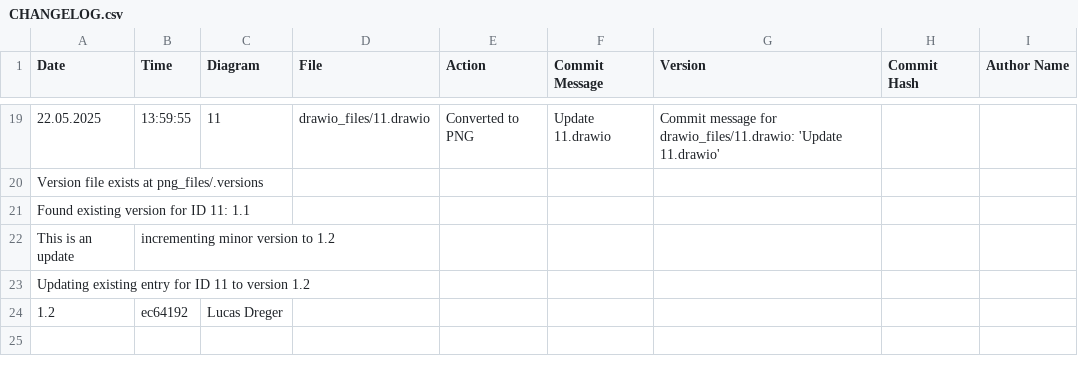
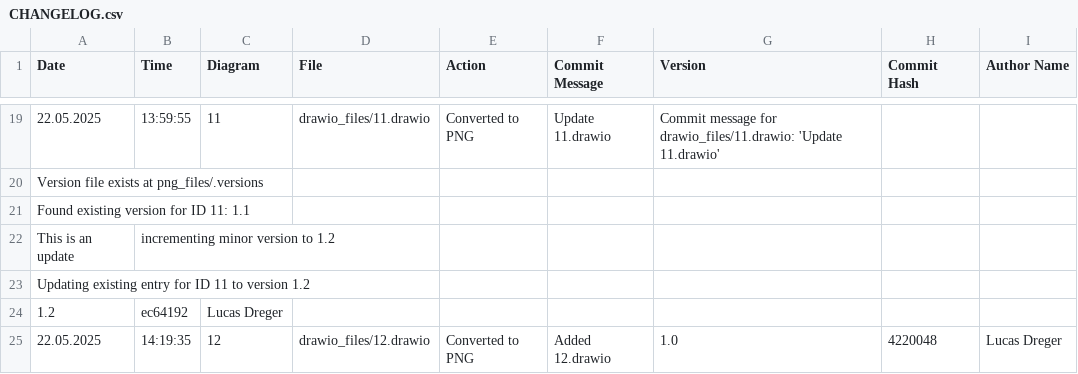
Before and after one commit to frostaag/diagrams-v2, a CSV file: png_files/CHANGELOG.csv, drawn as a sheet; only a part is shown, gaps mark what is left out.

```diff
--- a/png_files/CHANGELOG.csv
+++ b/png_files/CHANGELOG.csv
@@ -24 +24,2 @@ Updating existing entry for ID 11 to version 1.2
 1.2,ec64192,"Lucas Dreger"
+22.05.2025,14:19:35,"12","drawio_files/12.drawio","Converted to PNG","Added 12.drawio",1.0,4220048,"Lucas Dreger"
```
Also changed, not shown: 2 other files.
